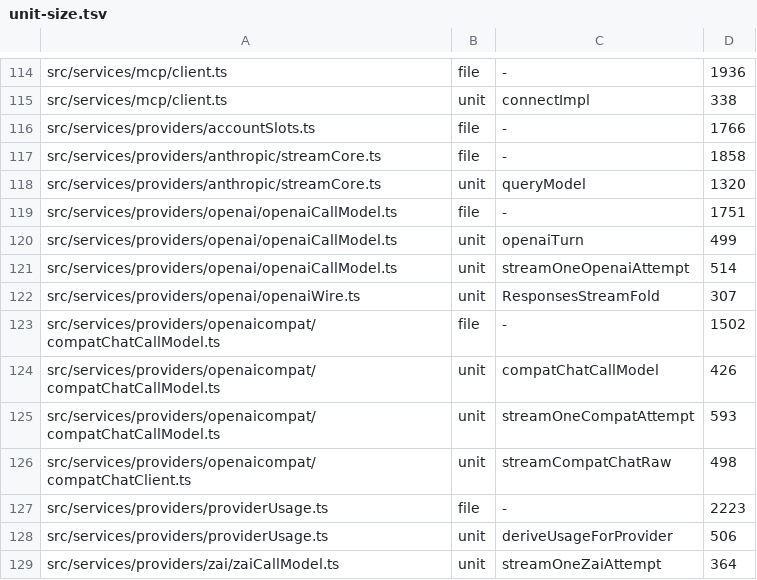
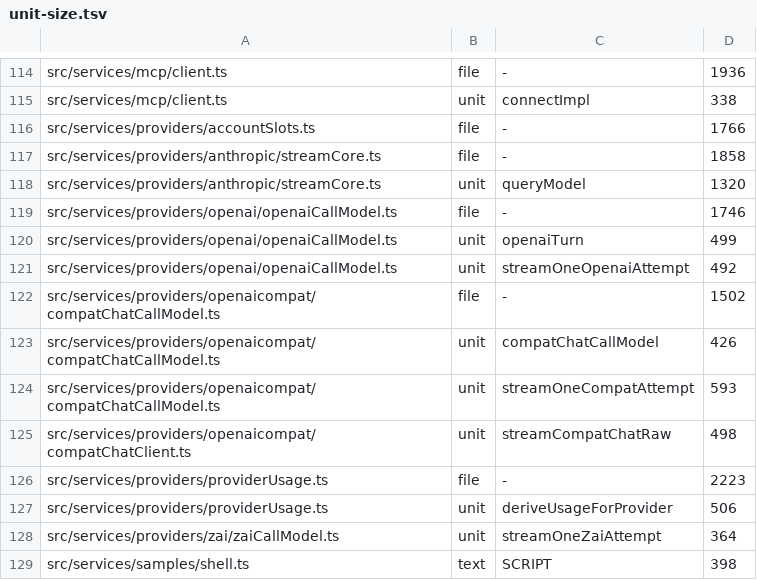
Before and after one commit to Whq02/MercuryCLI, a TSV file: scripts/gate/unit-size.tsv, drawn as a sheet; only a part is shown, gaps mark what is left out; the shorter side is filled out with more unchanged rows.

```diff
--- a/scripts/gate/unit-size.tsv
+++ b/scripts/gate/unit-size.tsv
@@ -118,6 +118,5 @@ src/services/providers/anthropic/streamCore.ts	file	-	1858
 src/services/providers/anthropic/streamCore.ts	unit	queryModel	1320
-src/services/providers/openai/openaiCallModel.ts	file	-	1751
+src/services/providers/openai/openaiCallModel.ts	file	-	1746
 src/services/providers/openai/openaiCallModel.ts	unit	openaiTurn	499
-src/services/providers/openai/openaiCallModel.ts	unit	streamOneOpenaiAttempt	514
-src/services/providers/openai/openaiWire.ts	unit	ResponsesStreamFold	307
+src/services/providers/openai/openaiCallModel.ts	unit	streamOneOpenaiAttempt	492
 src/services/providers/openaicompat/compatChatCallModel.ts	file	-	1502
```
Also changed, not shown: 22 other files.
